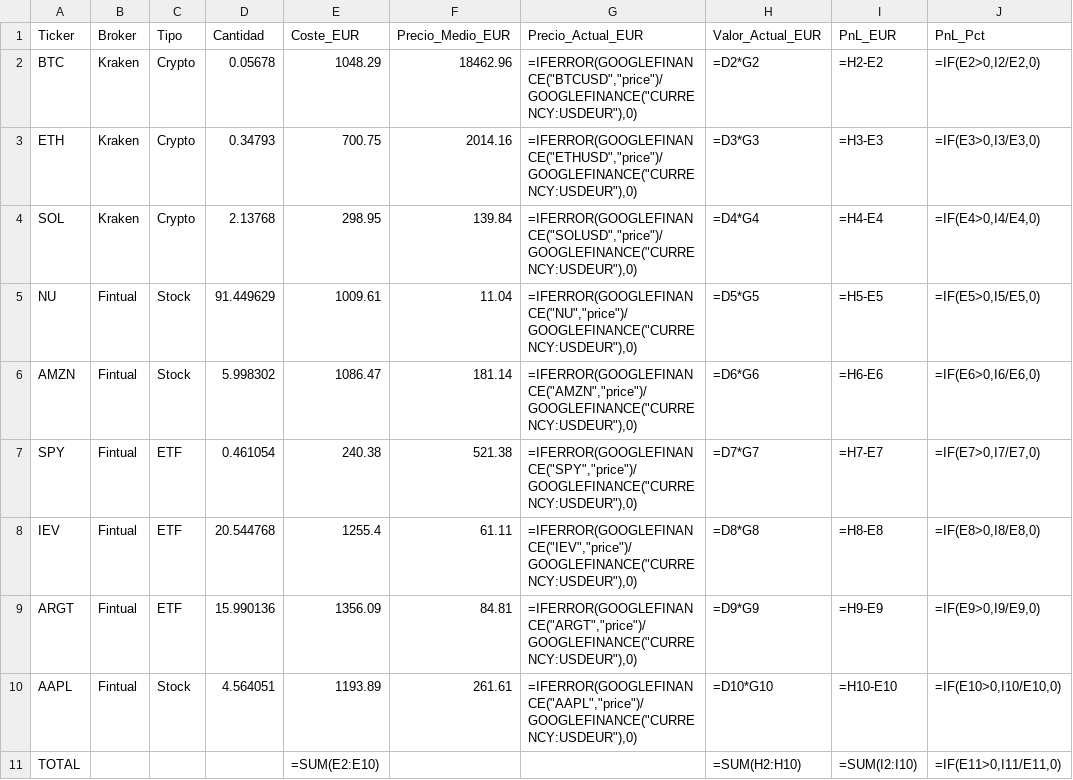
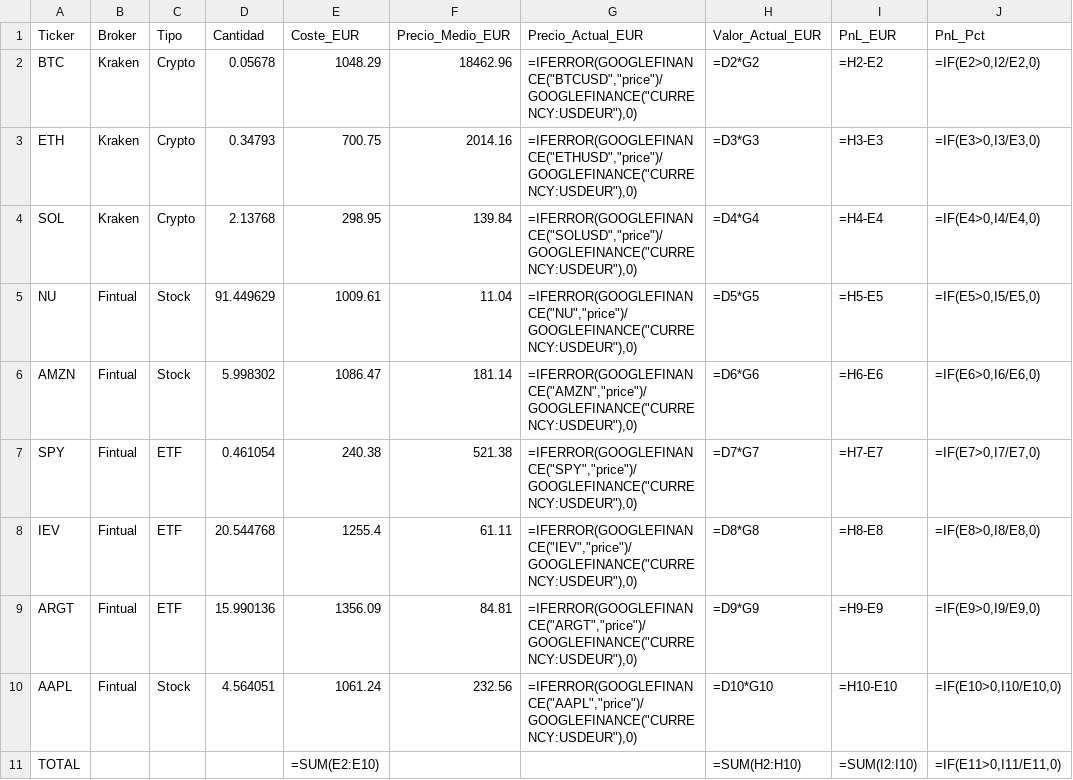
Before and after one commit to pablocarro1718/test, a CSV file: dashboard_posiciones_abiertas.csv, drawn as a sheet.

```diff
--- a/dashboard_posiciones_abiertas.csv
+++ b/dashboard_posiciones_abiertas.csv
@@ -9,3 +9,3 @@ IEV,Fintual,ETF,20.544768,1255.4,61.11,"=IFERROR(GOOGLEFINANCE(""IEV"",""price""
 ARGT,Fintual,ETF,15.990136,1356.09,84.81,"=IFERROR(GOOGLEFINANCE(""ARGT"",""price"")/GOOGLEFINANCE(""CURRENCY:USDEUR""),0)","=D9*G9","=H9-E9","=IF(E9>0,I9/E9,0)"
-AAPL,Fintual,Stock,4.564051,1193.89,261.61,"=IFERROR(GOOGLEFINANCE(""AAPL"",""price"")/GOOGLEFINANCE(""CURRENCY:USDEUR""),0)","=D10*G10","=H10-E10","=IF(E10>0,I10/E10,0)"
+AAPL,Fintual,Stock,4.564051,1061.24,232.56,"=IFERROR(GOOGLEFINANCE(""AAPL"",""price"")/GOOGLEFINANCE(""CURRENCY:USDEUR""),0)","=D10*G10","=H10-E10","=IF(E10>0,I10/E10,0)"
 TOTAL,,,,"=SUM(E2:E10)",,,"=SUM(H2:H10)","=SUM(I2:I10)","=IF(E11>0,I11/E11,0)"
```
Also changed, not shown: inversiones_unificadas.csv, 2 other files.
